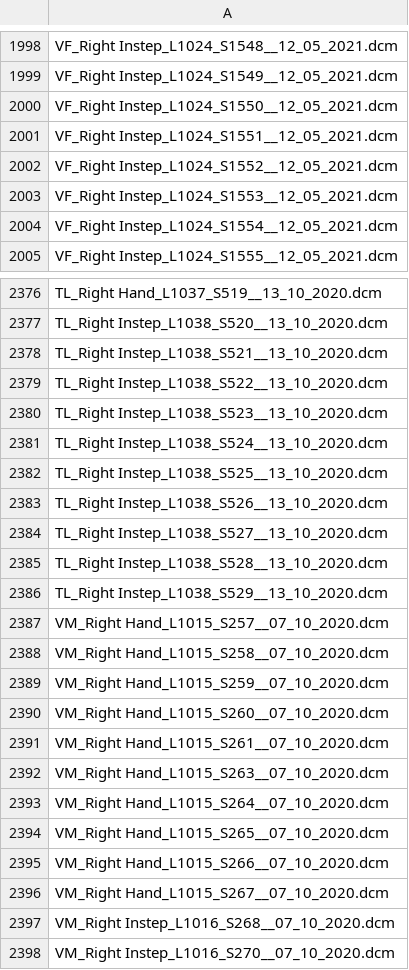
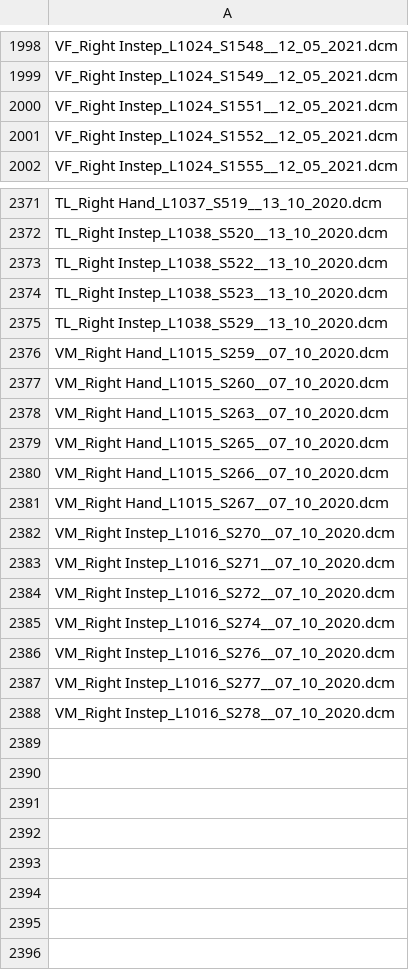
Before and after one commit to Hamdermadsik/Article_OCT_Diabetic_neuropathy, a CSV file: data/manifest/approved_scan_filenames.csv, drawn as a sheet; only a part is shown, gaps mark what is left out; the shorter side is filled out with more unchanged rows; the diff covers the shown part only.

Commit message:
Update scan QC assessments and analysis selection

```diff
--- a/data/manifest/approved_scan_filenames.csv
+++ b/data/manifest/approved_scan_filenames.csv
@@ -1999,7 +1999,4 @@ VF_Right Instep_L1024_S1548__12_05_2021.dcm
 VF_Right Instep_L1024_S1549__12_05_2021.dcm
-VF_Right Instep_L1024_S1550__12_05_2021.dcm
 VF_Right Instep_L1024_S1551__12_05_2021.dcm
 VF_Right Instep_L1024_S1552__12_05_2021.dcm
-VF_Right Instep_L1024_S1553__12_05_2021.dcm
-VF_Right Instep_L1024_S1554__12_05_2021.dcm
 VF_Right Instep_L1024_S1555__12_05_2021.dcm
@@ -2377,18 +2372,8 @@ TL_Right Hand_L1037_S519__13_10_2020.dcm
 TL_Right Instep_L1038_S520__13_10_2020.dcm
-TL_Right Instep_L1038_S521__13_10_2020.dcm
 TL_Right Instep_L1038_S522__13_10_2020.dcm
 TL_Right Instep_L1038_S523__13_10_2020.dcm
-TL_Right Instep_L1038_S524__13_10_2020.dcm
-TL_Right Instep_L1038_S525__13_10_2020.dcm
-TL_Right Instep_L1038_S526__13_10_2020.dcm
-TL_Right Instep_L1038_S527__13_10_2020.dcm
-TL_Right Instep_L1038_S528__13_10_2020.dcm
 TL_Right Instep_L1038_S529__13_10_2020.dcm
-VM_Right Hand_L1015_S257__07_10_2020.dcm
-VM_Right Hand_L1015_S258__07_10_2020.dcm
 VM_Right Hand_L1015_S259__07_10_2020.dcm
 VM_Right Hand_L1015_S260__07_10_2020.dcm
-VM_Right Hand_L1015_S261__07_10_2020.dcm
 VM_Right Hand_L1015_S263__07_10_2020.dcm
-VM_Right Hand_L1015_S264__07_10_2020.dcm
 VM_Right Hand_L1015_S265__07_10_2020.dcm
@@ -2396,3 +2381,2 @@ VM_Right Hand_L1015_S266__07_10_2020.dcm
 VM_Right Hand_L1015_S267__07_10_2020.dcm
-VM_Right Instep_L1016_S268__07_10_2020.dcm
 VM_Right Instep_L1016_S270__07_10_2020.dcm
```
Also changed, not shown: 2 removed rows elsewhere in this file, data/manifest/segmentation_review_candidates.csv, 3 other files.
